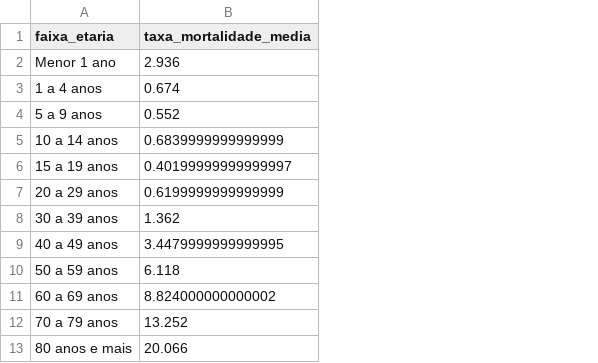
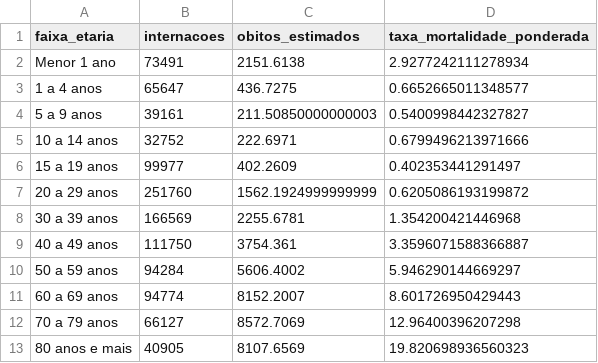
Before and after one commit to nicolasagra-dev/eda-datasus-amazonas, a CSV file: data/processed/resumo_taxa_mortalidade_faixa.csv, drawn as a sheet; removed rows and columns are numbered as before the commit, all else as after; the diff names each change by its address in the sheet, - before the commit and + after, or states it on an @@ line.

```diff
--- a/data/processed/resumo_taxa_mortalidade_faixa.csv
+++ b/data/processed/resumo_taxa_mortalidade_faixa.csv
-column B (taxa_mortalidade_media), rows 2-13: 2.936 | 0.674 | 0.552 | 0.6839999999999999 | 0.40199999999999997 | 0.6199999999999999 | 1.362 | 3.4479999999999995 | 6.118 | 8.824000000000002 | 13.252 | 20.066
+column B (internacoes), rows 2-13: 73491 | 65647 | 39161 | 32752 | 99977 | 251760 | 166569 | 111750 | 94284 | 94774 | 66127 | 40905
+column C (obitos_estimados), rows 2-13: 2151.6138 | 436.7275 | 211.50850000000003 | 222.6971 | 402.2609 | 1562.1924999999999 | 2255.6781 | 3754.361 | 5606.4002 | 8152.2007 | 8572.7069 | 8107.6569
+column D (taxa_mortalidade_ponderada), rows 2-13: 2.9277242111278934 | 0.6652665011348577 | 0.5400998442327827 | 0.6799496213971666 | 0.402353441291497 | 0.6205086193199872 | 1.354200421446968 | 3.3596071588366887 | 5.946290144669297 | 8.601726950429443 | 12.96400396207298 | 19.820698936560323
```
Also changed, not shown: data/processed/crescimento_municipios.csv, data/processed/ranking_municipios.csv, 15 other files.
